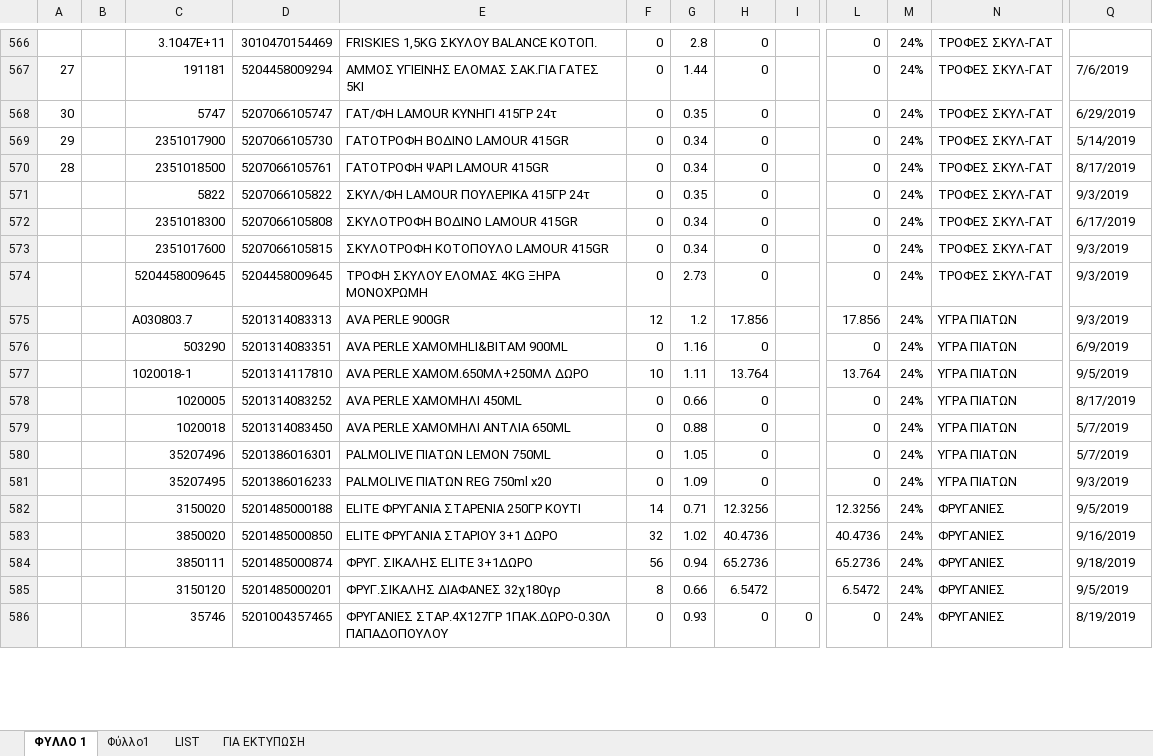
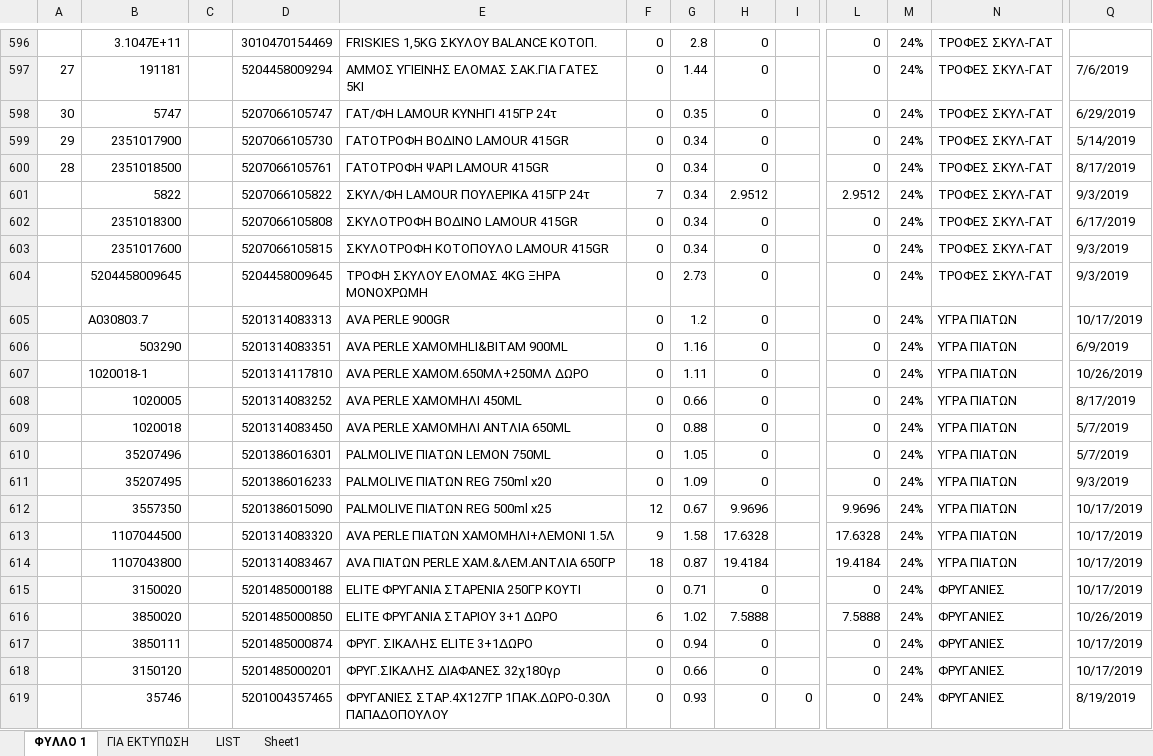
Before and after one commit to kavros/SynchExcel, an Excel workbook: excel/a.xlsx, sheet ΦΥΛΛΟ 1, drawn as a sheet; only a part is shown, gaps mark what is left out; values as stored, in another font and other column widths than the file's, no cell formats; removed rows and columns are numbered as before the commit, all else as after; rows hold the shown columns only; the diff covers the shown part only; the diff names each change by its address in the sheet, - before the commit and + after, or states it on an @@ line.

```diff
--- a/excel/a.xlsx (sheet ΦΥΛΛΟ 1)
+++ b/excel/a.xlsx (sheet ΦΥΛΛΟ 1)
-sheet tab: Φύλλο1
+sheet tab: Sheet1
@@ sheet tab order changed: ΦΥΛΛΟ 1 | ΓΙΑ ΕΚΤΥΠΩΣΗ | LIST | Sheet1 @@
-column B, empty
+column C, empty
-F601: 0
+F601: 7
-G601: 0.35
+G601: 0.34
-H601: 0
+H601: 2.9512
-L601: 0
+L601: 2.9512
-F605: 12
+F605: 0
-H605: 17.856
+H605: 0
-L605: 17.856
+L605: 0
-Q605: 9/3/2019
+Q605: 10/17/2019
-F607: 10
+F607: 0
-H607: 13.764
+H607: 0
-L607: 13.764
+L607: 0
-Q607: 9/5/2019
+Q607: 10/26/2019
+row 612:  | 3557350 |  | 5201386015090 | PALMOLIVE ΠΙΑΤΩΝ REG 500ml x25 | 12 | 0.67 | 9.9696 |  | 9.9696 | 24% | ΥΓΡΑ ΠΙΑΤΩΝ | 10/17/2019
+row 613:  | 1107044500 |  | 5201314083320 | AVA PERLE ΠΙΑΤΩΝ ΧΑΜΟΜΗΛΙ+ΛΕΜΟΝΙ 1.5Λ | 9 | 1.58 | 17.6328 |  | 17.6328 | 24% | ΥΓΡΑ ΠΙΑΤΩΝ | 10/17/2019
+row 614:  | 1107043800 |  | 5201314083467 | AVA ΠΙΑΤΩΝ PERLE ΧΑΜ.&ΛΕΜ.ΑΝΤΛΙΑ 650ΓΡ | 18 | 0.87 | 19.4184 |  | 19.4184 | 24% | ΥΓΡΑ ΠΙΑΤΩΝ | 10/17/2019
-F615: 14
+F615: 0
-H615: 12.3256
+H615: 0
-L615: 12.3256
+L615: 0
-Q615: 9/5/2019
+Q615: 10/17/2019
-F616: 32
+F616: 6
-H616: 40.4736
+H616: 7.5888
-L616: 40.4736
+L616: 7.5888
-Q616: 9/16/2019
+Q616: 10/26/2019
-F617: 56
+F617: 0
-H617: 65.2736
+H617: 0
-L617: 65.2736
+L617: 0
-Q617: 9/18/2019
+Q617: 10/17/2019
-F618: 8
+F618: 0
-H618: 6.5472
+H618: 0
-L618: 6.5472
+L618: 0
-Q618: 9/5/2019
+Q618: 10/17/2019
```
Also changed, not shown: 41 added rows, 5 removed rows and 990 edited cells elsewhere in this sheet, sheet Sheet1, sheet ΓΙΑ ΕΚΤΥΠΩΣΗ, cell formats, formulas that keep their value, hidden cells.
